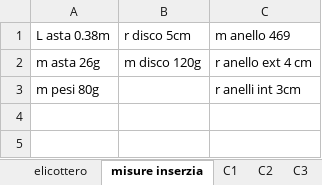
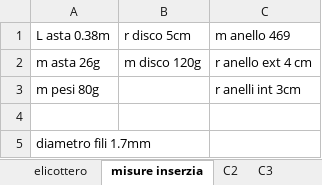
Before and after one commit to CarminatiGiovanni/LaboratorioFisica1, an Excel workbook: PENDOLO DI TORSIONE/dati_pendolo_di_torsione.xlsx, sheet misure inserzia, drawn as a sheet; values as stored, in another font and other column widths than the file's, no borders; the diff names each change by its address in the sheet, - before the commit and + after, or states it on an @@ line.

```diff
--- a/PENDOLO DI TORSIONE/dati_pendolo_di_torsione.xlsx (sheet misure inserzia)
+++ b/PENDOLO DI TORSIONE/dati_pendolo_di_torsione.xlsx (sheet misure inserzia)
@@ sheet tab hidden: C1 @@
+row 4: (empty)
+row 5: diametro fili 1.7mm
```
Also changed, not shown: 1 other file.
